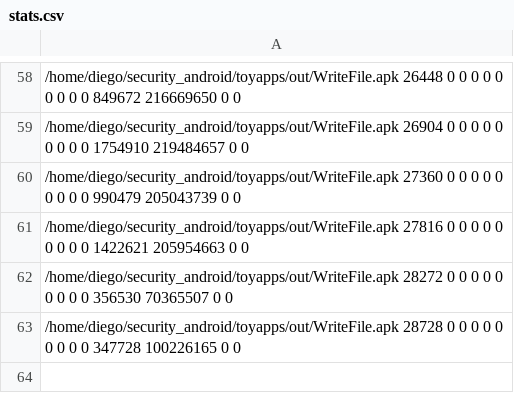
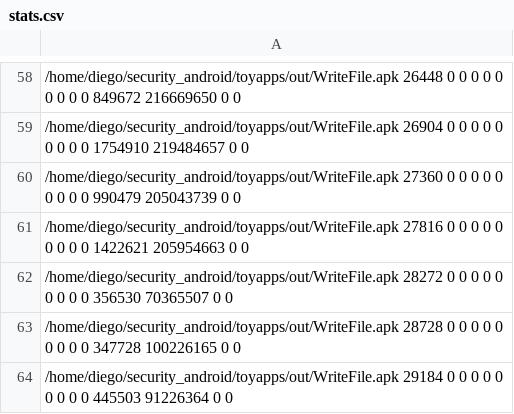
Before and after one commit to diegogastaldi/security_android, a CSV file: toyapps/out/dare/WriteFile/stats.csv, drawn as a sheet; only a part is shown, gaps mark what is left out; the diff names each change by its address in the sheet, - before the commit and + after, or states it on an @@ line.

```diff
--- a/toyapps/out/dare/WriteFile/stats.csv
+++ b/toyapps/out/dare/WriteFile/stats.csv
+row 64: /home/diego/security_android/toyapps/out/WriteFile.apk 29184 0 0 0 0 0 0 0 0 0 445503 91226364 0 0
```
Also changed, not shown: toyapps/out/dare/Echoer/stats.csv, toyapps/out/dare/SendSMS/stats.csv, 23 other files.
